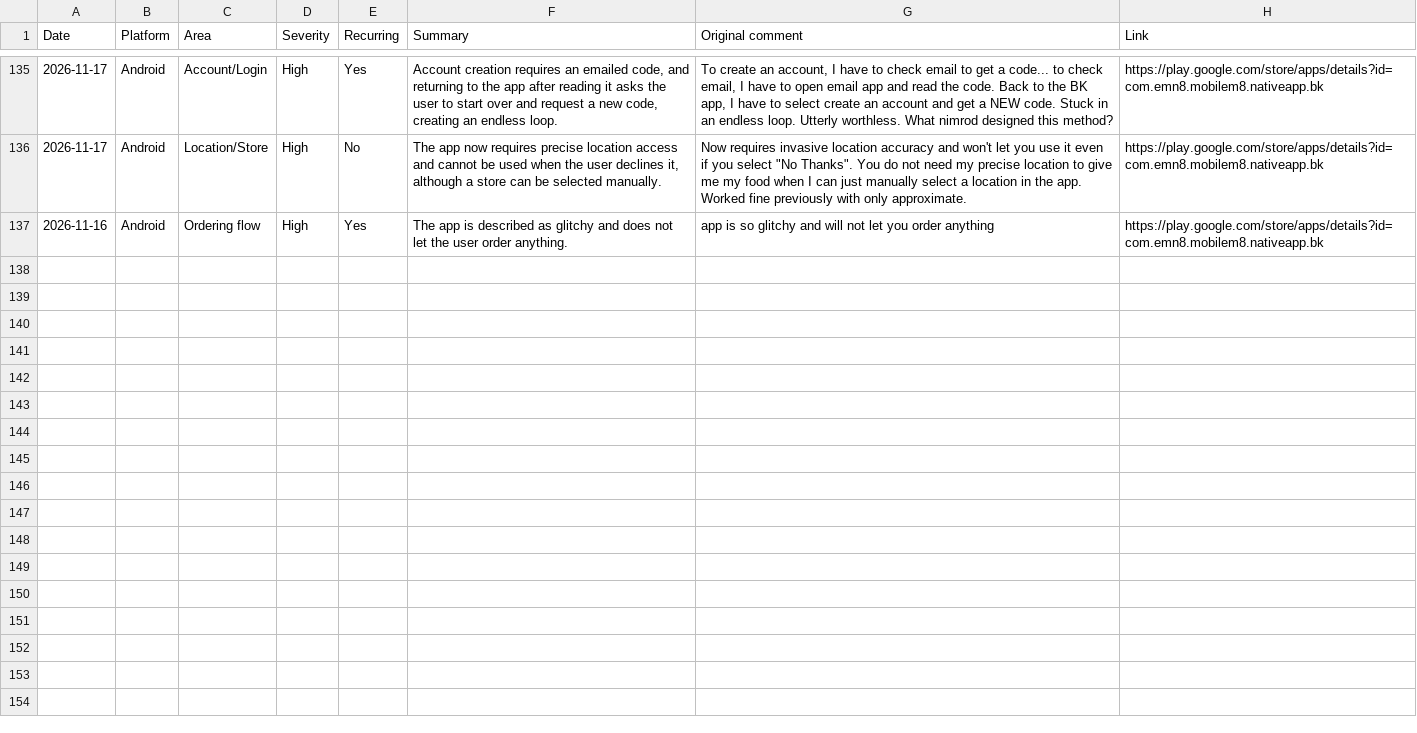
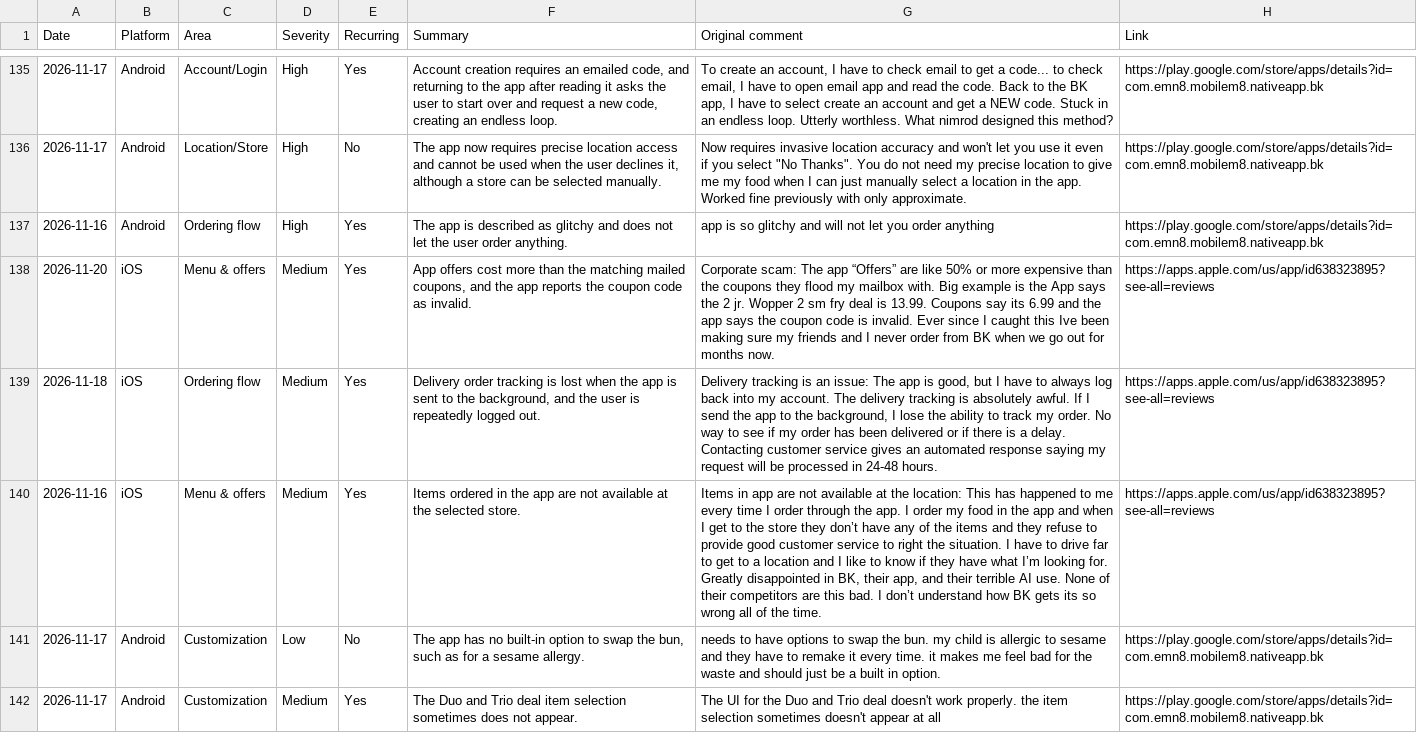
Before and after one commit to rocco9022/bk-review-triage, a CSV file: reviews.csv, drawn as a sheet; only a part is shown, gaps mark what is left out; the diff covers the shown part only; the diff names each change by its address in the sheet, - before the commit and + after, or states it on an @@ line.

Commit message:
Add 9 UX/UI review(s)

```diff
--- a/reviews.csv
+++ b/reviews.csv
+row 138: 2026-11-20 | iOS | Menu & offers | Medium | Yes | App offers cost more than the matching mailed coupons, and the app reports the coupon code as invalid. | Corporate scam: The app “Offers” are like 50% or more expensive than the coupons they flood my mailbox with. Big example is the App says the 2 jr. Wopper 2 sm fry deal is 13.99. Coupons say its 6.99 and the app says the coupon code is invalid. Ever since I caught this Ive been making sure my friends and I never order from BK when we go out for months now. | https://apps.apple.com/us/app/id638323895?see-all=reviews
+row 139: 2026-11-18 | iOS | Ordering flow | Medium | Yes | Delivery order tracking is lost when the app is sent to the background, and the user is repeatedly logged out. | Delivery tracking is an issue: The app is good, but I have to always log back into my account. The delivery tracking is absolutely awful. If I send the app to the background, I lose the ability to track my order. No way to see if my order has been delivered or if there is a delay. Contacting customer service gives an automated response saying my request will be processed in 24-48 hours. | https://apps.apple.com/us/app/id638323895?see-all=reviews
+row 140: 2026-11-16 | iOS | Menu & offers | Medium | Yes | Items ordered in the app are not available at the selected store. | Items in app are not available at the location: This has happened to me every time I order through the app. I order my food in the app and when I get to the store they don’t have any of the items and they refuse to provide good customer service to right the situation. I have to drive far to get to a location and I like to know if they have what I’m looking for. Greatly disappointed in BK, their app, and their terrible AI use. None of their competitors are this bad. I don’t understand how BK gets its so wrong all of the time. | https://apps.apple.com/us/app/id638323895?see-all=reviews
+row 141: 2026-11-17 | Android | Customization | Low | No | The app has no built-in option to swap the bun, such as for a sesame allergy. | needs to have options to swap the bun. my child is allergic to sesame and they have to remake it every time. it makes me feel bad for the waste and should just be a built in option. | https://play.google.com/store/apps/details?id=com.emn8.mobilem8.nativeapp.bk
+row 142: 2026-11-17 | Android | Customization | Medium | Yes | The Duo and Trio deal item selection sometimes does not appear. | The UI for the Duo and Trio deal doesn't work properly. the item selection sometimes doesn't appear at all | https://play.google.com/store/apps/details?id=com.emn8.mobilem8.nativeapp.bk
```
Also changed, not shown: 4 added rows elsewhere in this file.
